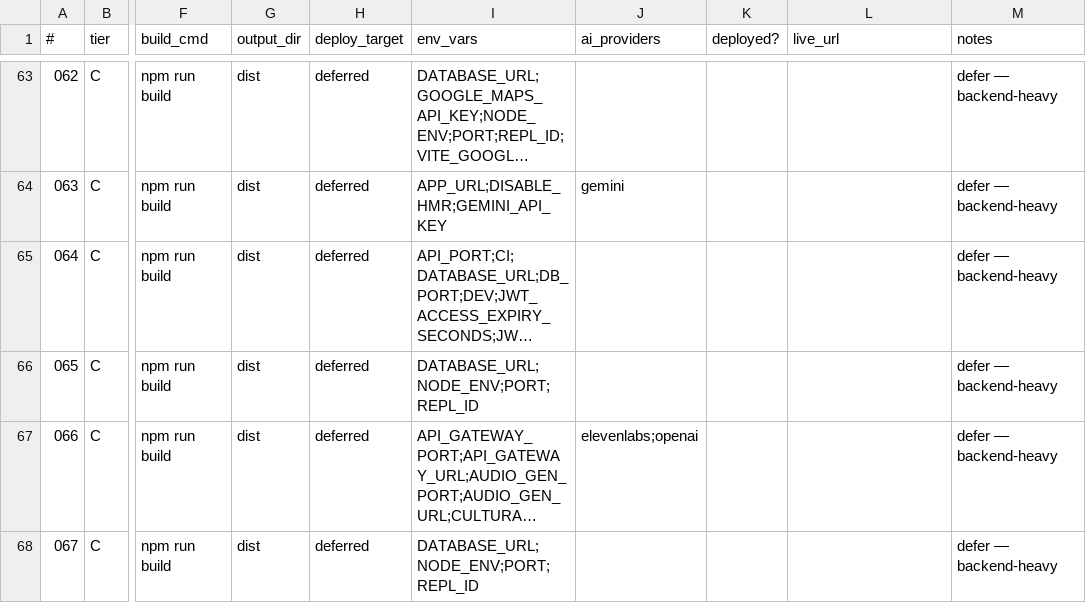
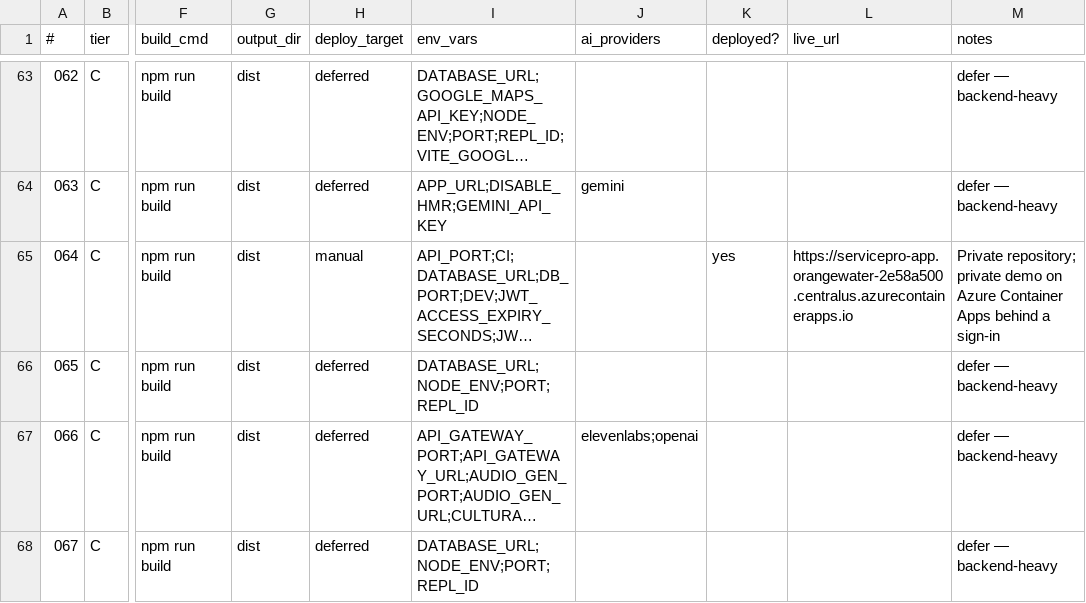
Before and after one commit to prafullkotecha/portfolio, a CSV file: PROJECTS-CHECKLIST.csv, drawn as a sheet; only a part is shown, gaps mark what is left out; long unchanged cells end in …; the diff names each change by its address in the sheet, - before the commit and + after, or states it on an @@ line.

```diff
--- a/PROJECTS-CHECKLIST.csv
+++ b/PROJECTS-CHECKLIST.csv
-H65 (deploy_target): deferred
+H65 (deploy_target): manual
-K65 (deployed?): (empty)
+K65 (deployed?): yes
-L65 (live_url): (empty)
+L65 (live_url): https://servicepro-app.orangewater-2e58a500.centralus.azurecontainerapps.io
-M65 (notes): defer — backend-heavy
+M65 (notes): Private repository; private demo on Azure Container Apps behind a sign-in
```
Also changed, not shown: 5 other files.
